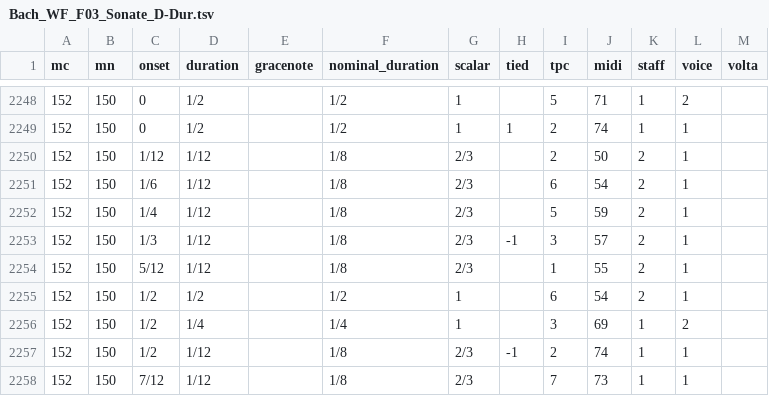
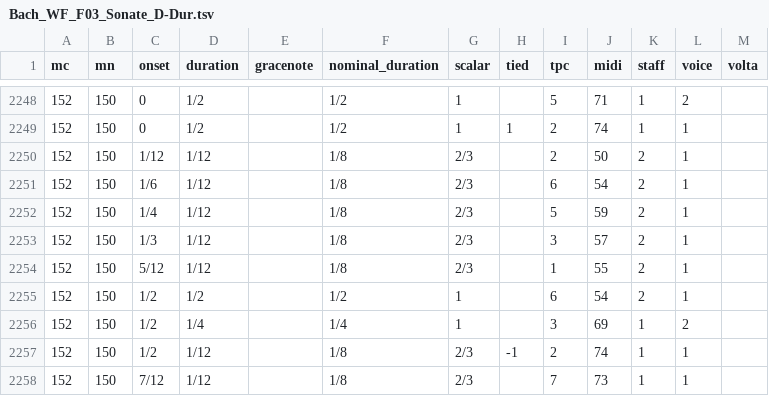
Before and after one commit to DCMLab/wf_bach_sonatas, a TSV file: notes/Bach_WF_F03_Sonate_D-Dur.tsv, drawn as a sheet; only a part is shown, gaps mark what is left out; the diff covers the shown part only.

```diff
--- a/notes/Bach_WF_F03_Sonate_D-Dur.tsv
+++ b/notes/Bach_WF_F03_Sonate_D-Dur.tsv
@@ -2252,3 +2252,3 @@ mc	mn	onset	duration	gracenote	nominal_duration	scalar	tied	tpc	midi	staff	voice
 152	150	1/4	1/12		1/8	2/3		5	59	2	1	
-152	150	1/3	1/12		1/8	2/3	-1	3	57	2	1	
+152	150	1/3	1/12		1/8	2/3		3	57	2	1	
 152	150	5/12	1/12		1/8	2/3		1	55	2	1	
```
Also changed, not shown: 2 added rows, 1 removed row and 10 edited cells elsewhere in this file, harmonies/Bach_WF_F01_Sonata_C-Dur.tsv, 5 other files.
